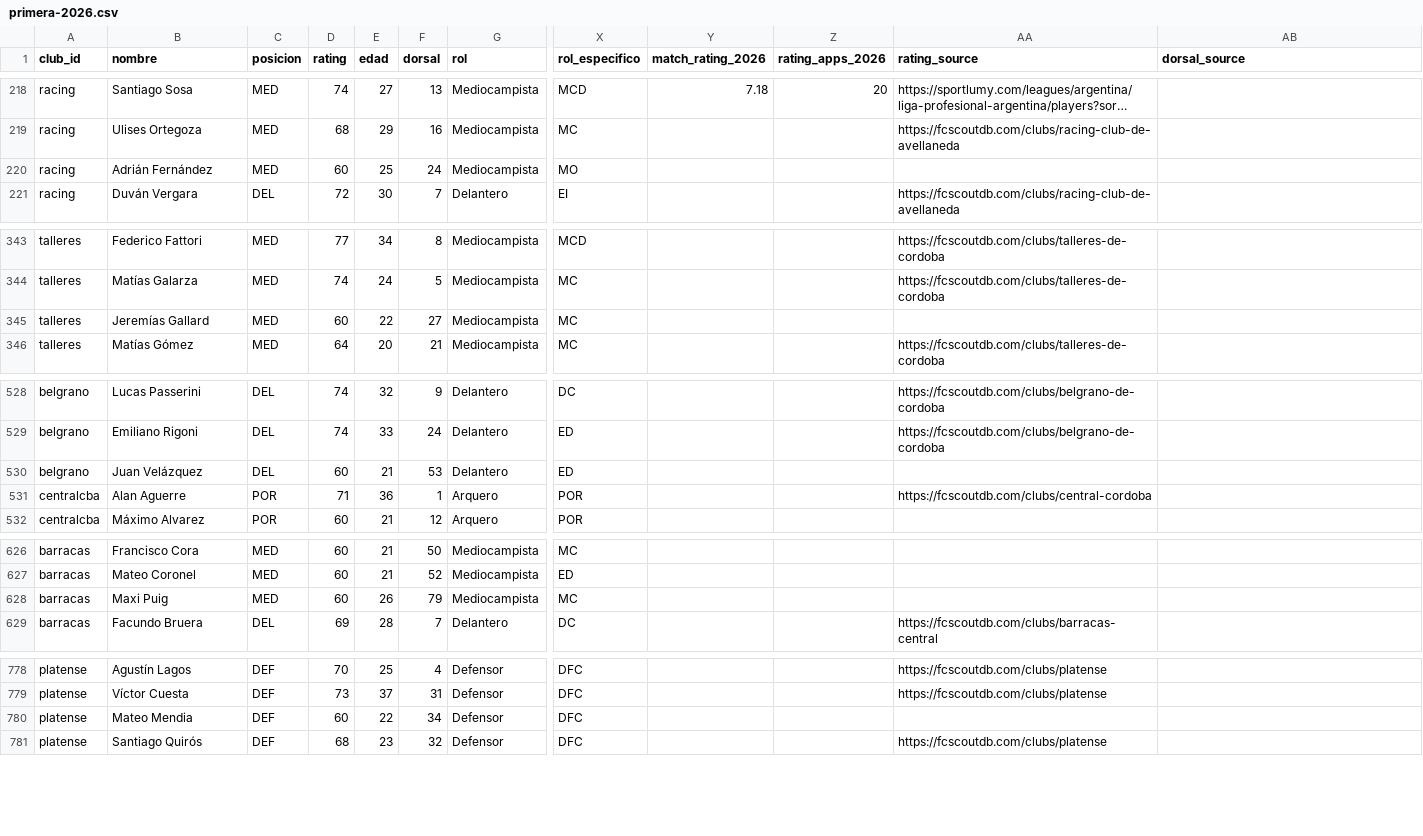
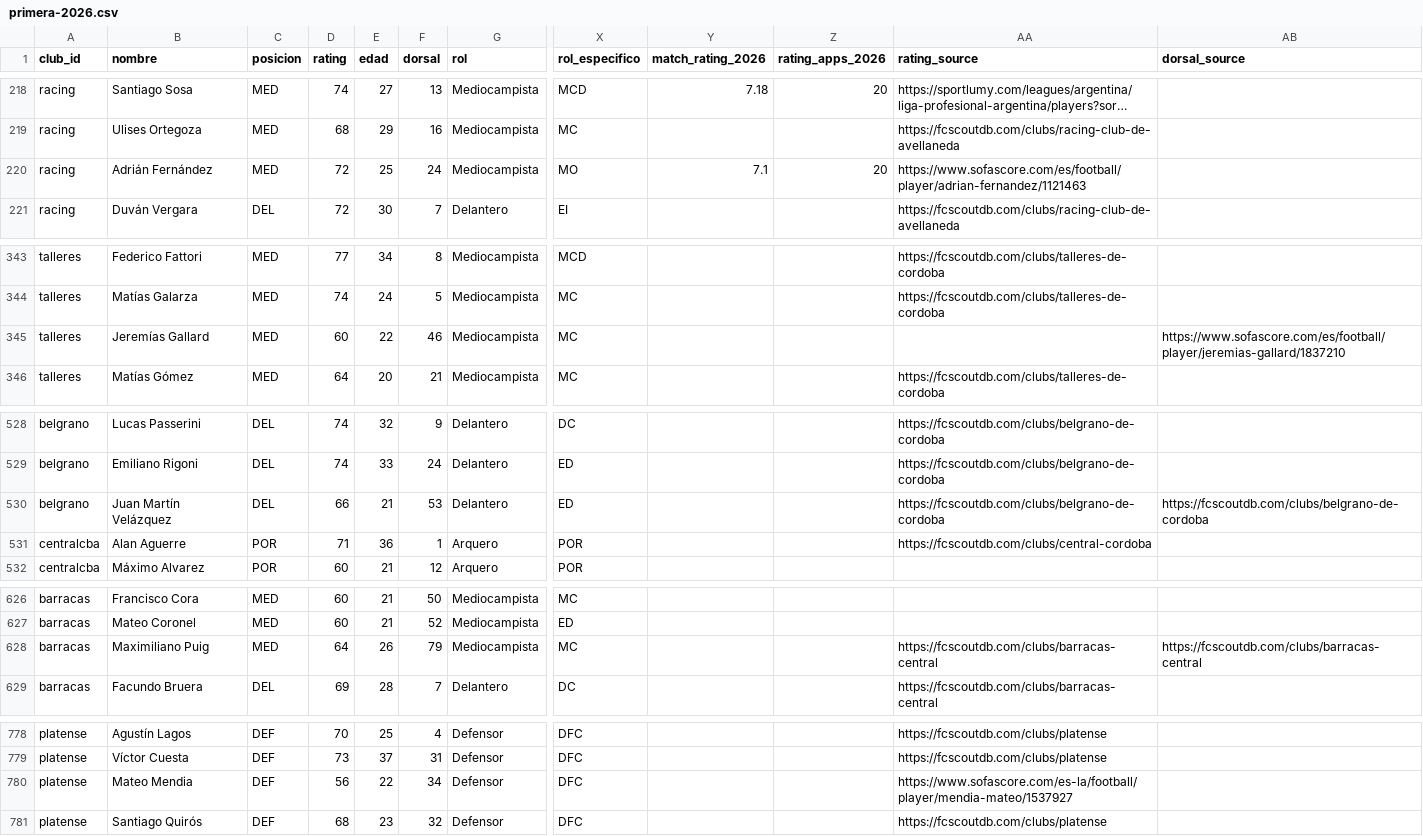
Before and after one commit to carp1901/liga-fc1, a CSV file: planteles/primera-2026.csv, drawn as a sheet; only a part is shown, gaps mark what is left out; long unchanged cells end in …; the diff names each change by its address in the sheet, - before the commit and + after, or states it on an @@ line.

Commit message:
Primera: ratings Sofascore y correcciones de dorsales y nombres

```diff
--- a/planteles/primera-2026.csv
+++ b/planteles/primera-2026.csv
-D220 (rating): 60
+D220 (rating): 72
-Y220 (match_rating_2026): (empty)
+Y220 (match_rating_2026): 7.1
-Z220 (rating_apps_2026): (empty)
+Z220 (rating_apps_2026): 20
-AA220 (rating_source): (empty)
+AA220 (rating_source): https://www.sofascore.com/es/football/player/adrian-fernandez/1121463
-F345 (dorsal): 27
+F345 (dorsal): 46
-AB345 (dorsal_source): (empty)
+AB345 (dorsal_source): https://www.sofascore.com/es/football/player/jeremias-gallard/1837210
-B530 (nombre): Juan Velázquez
+B530 (nombre): Juan Martín Velázquez
-D530 (rating): 60
+D530 (rating): 66
-AA530 (rating_source): (empty)
+AA530 (rating_source): https://fcscoutdb.com/clubs/belgrano-de-cordoba
-AB530 (dorsal_source): (empty)
+AB530 (dorsal_source): https://fcscoutdb.com/clubs/belgrano-de-cordoba
-B628 (nombre): Maxi Puig
+B628 (nombre): Maximiliano Puig
-D628 (rating): 60
+D628 (rating): 64
-AA628 (rating_source): (empty)
+AA628 (rating_source): https://fcscoutdb.com/clubs/barracas-central
-AB628 (dorsal_source): (empty)
+AB628 (dorsal_source): https://fcscoutdb.com/clubs/barracas-central
-D780 (rating): 60
+D780 (rating): 56
-AA780 (rating_source): (empty)
+AA780 (rating_source): https://www.sofascore.com/es-la/football/player/mendia-mateo/1537927
```
